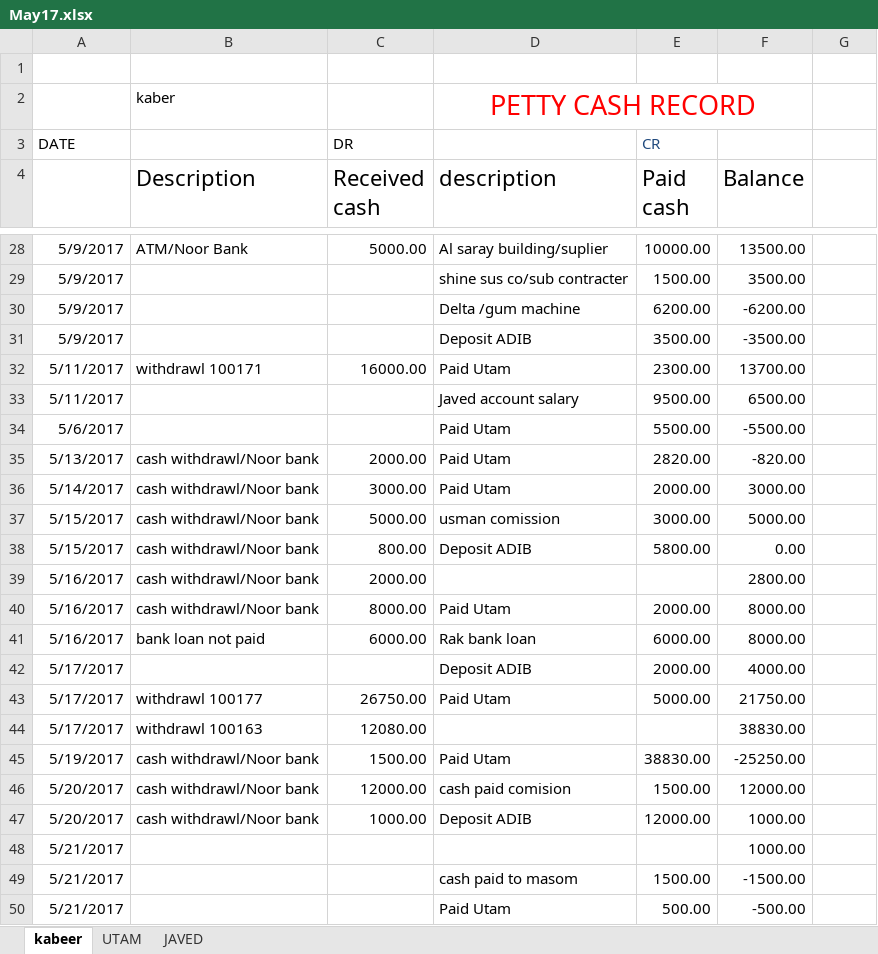
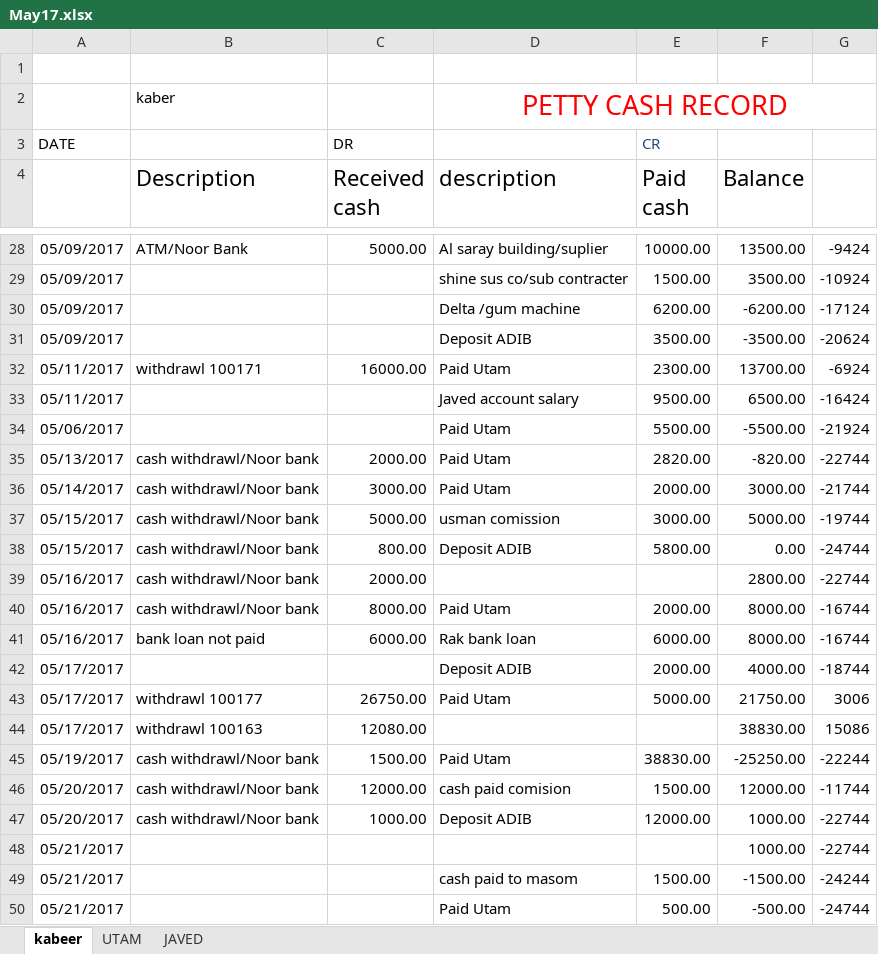
Before and after one commit to Pphhaaaddd/data-analysis, an Excel workbook: practice01/May17.xlsx, sheet kabeer, drawn as a sheet; only a part is shown, gaps mark what is left out; values as stored, in another font and other column widths than the file's, no borders; the diff covers the shown part only; the diff names each change by its address in the sheet, - before the commit and + after, or states it on an @@ line.

```diff
--- a/practice01/May17.xlsx (sheet kabeer)
+++ b/practice01/May17.xlsx (sheet kabeer)
-D2:F2 merged
+D2:G2 merged
-A28:A31: 5/9/2017
+A28:A31: 05/09/2017
-G28: (empty)
+G28: -9424
-G29: (empty)
+G29: -10924
-G30: (empty)
+G30: -17124
-G31: (empty)
+G31: -20624
-A32:A33: 5/11/2017
+A32:A33: 05/11/2017
-G32: (empty)
+G32: -6924
-G33: (empty)
+G33: -16424
-A34: 5/6/2017
+A34: 05/06/2017
-G34: (empty)
+G34: -21924
-A35: 5/13/2017
+A35: 05/13/2017
-G35: (empty)
+G35: -22744
-A36: 5/14/2017
+A36: 05/14/2017
-G36: (empty)
+G36: -21744
-A37:A38: 5/15/2017
+A37:A38: 05/15/2017
-G37: (empty)
+G37: -19744
-G38: (empty)
+G38: -24744
-A39:A41: 5/16/2017
+A39:A41: 05/16/2017
-G39: (empty)
+G39: -22744
-G40:G41: (empty)
+G40:G41: -16744
-A42:A44: 5/17/2017
+A42:A44: 05/17/2017
-G42: (empty)
+G42: -18744
-G43: (empty)
+G43: 3006
-G44: (empty)
+G44: 15086
-A45: 5/19/2017
+A45: 05/19/2017
-G45: (empty)
+G45: -22244
-A46:A47: 5/20/2017
+A46:A47: 05/20/2017
-G46: (empty)
+G46: -11744
-G47:G48: (empty)
+G47:G48: -22744
-A48:A50: 5/21/2017
+A48:A50: 05/21/2017
-G49: (empty)
+G49: -24244
-G50: (empty)
+G50: -24744
```
Also changed, not shown: 146 edited cells elsewhere in this sheet, sheet UTAM, sheet JAVED, formulas that keep their value, 2 other files.
